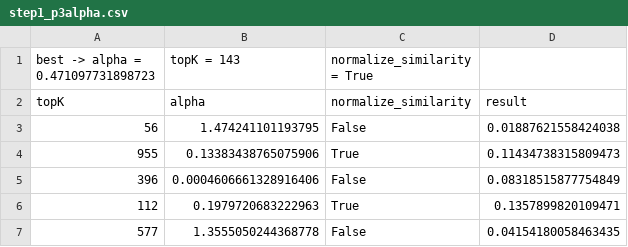
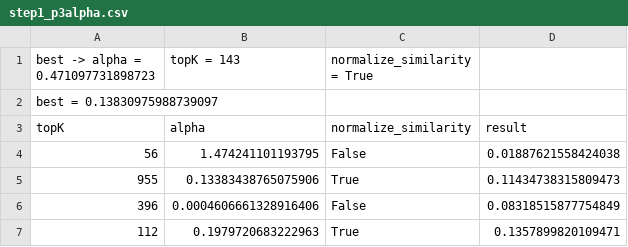
Before and after one commit to FrancescoZanella/RecSystems, a CSV file: MyTuning/Recall/P3_alpha/step1_p3alpha.csv, drawn as a sheet; only a part is shown; the shorter side is filled out with more unchanged rows.

```diff
--- a/MyTuning/Recall/P3_alpha/step1_p3alpha.csv
+++ b/MyTuning/Recall/P3_alpha/step1_p3alpha.csv
@@ -1,2 +1,3 @@
 best -> alpha = 0.471097731898723, topK = 143, normalize_similarity = True
+best = 0.13830975988739097
 topK,alpha,normalize_similarity,result
```
Also changed, not shown: MyTuning/Recall/KNN/step2.csv, MyTuning/Recall/P3_alpha/step3.csv, 5 other files.
